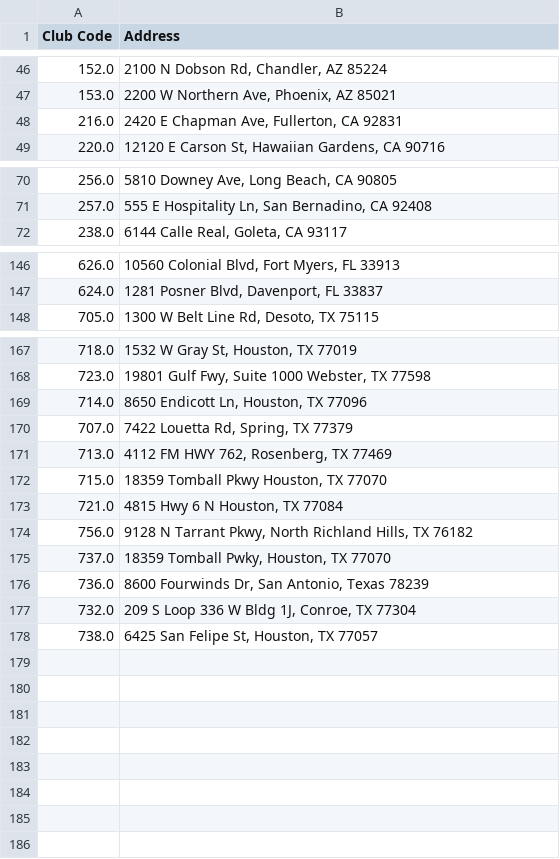
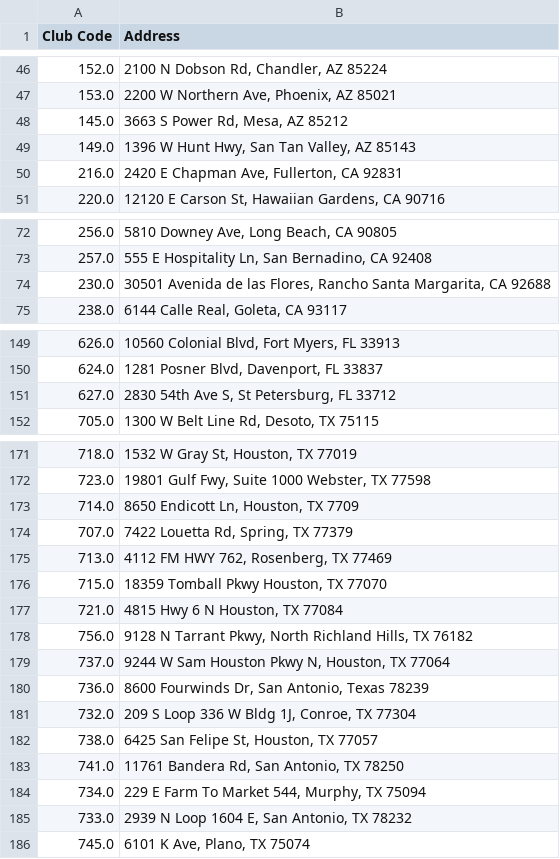
Before and after one commit to guankong888/n2g_mls-_fetcher, a CSV file: master_location_sheet.csv, drawn as a sheet; only a part is shown, gaps mark what is left out.

```diff
--- a/master_location_sheet.csv
+++ b/master_location_sheet.csv
@@ -47,2 +47,4 @@ Club Code,Address
 153.0,"2200 W Northern Ave, Phoenix, AZ 85021"
+145.0,"3663 S Power Rd, Mesa, AZ 85212"
+149.0,"1396 W Hunt Hwy, San Tan Valley, AZ 85143"
 216.0,"2420 E Chapman Ave, Fullerton, CA 92831"
@@ -71,2 +73,3 @@ Club Code,Address
 257.0,"555 E Hospitality Ln, San Bernadino, CA 92408"
+230.0,"30501 Avenida de las Flores, Rancho Santa Margarita, CA 92688"
 238.0,"6144 Calle Real, Goleta, CA 93117"
@@ -147,2 +150,3 @@ Club Code,Address
 624.0,"1281 Posner Blvd, Davenport, FL 33837"
+627.0,"2830 54th Ave S, St Petersburg, FL 33712"
 705.0,"1300 W Belt Line Rd, Desoto, TX 75115"
@@ -168,3 +172,3 @@ Club Code,Address
 723.0,"19801 Gulf Fwy, Suite 1000 Webster, TX 77598"
-714.0,"8650 Endicott Ln, Houston, TX 77096"
+714.0,"8650 Endicott Ln, Houston, TX 7709"
 707.0,"7422 Louetta Rd, Spring, TX 77379"
@@ -174,3 +178,3 @@ Club Code,Address
 756.0,"9128 N Tarrant Pkwy, North Richland Hills, TX 76182"
-737.0,"18359 Tomball Pwky, Houston, TX 77070"
+737.0,"9244 W Sam Houston Pkwy N, Houston, TX 77064"
 736.0,"8600 Fourwinds Dr, San Antonio, Texas 78239"
@@ -178 +182,5 @@ Club Code,Address
 738.0,"6425 San Felipe St, Houston, TX 77057"
+741.0,"11761 Bandera Rd, San Antonio, TX 78250"
+734.0,"229 E Farm To Market 544, Murphy, TX 75094"
+733.0,"2939 N Loop 1604 E, San Antonio, TX 78232"
+745.0,"6101 K Ave, Plano, TX 75074"
```
